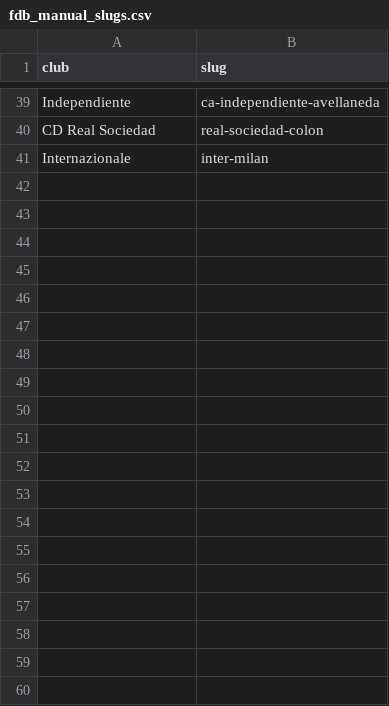
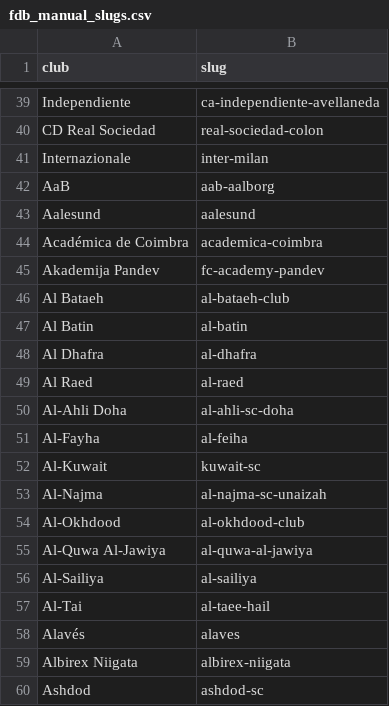
Before and after one commit to Mowy2001/wc26, a CSV file: data/external/fdb_manual_slugs.csv, drawn as a sheet; only a part is shown, gaps mark what is left out; the diff covers the shown part only.

```diff
--- a/data/external/fdb_manual_slugs.csv
+++ b/data/external/fdb_manual_slugs.csv
@@ -41 +41,20 @@ CD Real Sociedad,real-sociedad-colon
 Internazionale,inter-milan
+AaB,aab-aalborg
+Aalesund,aalesund
+Académica de Coimbra,academica-coimbra
+Akademija Pandev,fc-academy-pandev
+Al Bataeh,al-bataeh-club
+Al Batin,al-batin
+Al Dhafra,al-dhafra
+Al Raed,al-raed
+Al-Ahli Doha,al-ahli-sc-doha
+Al-Fayha,al-feiha
+Al-Kuwait,kuwait-sc
+Al-Najma,al-najma-sc-unaizah
+Al-Okhdood,al-okhdood-club
+Al-Quwa Al-Jawiya,al-quwa-al-jawiya
+Al-Sailiya,al-sailiya
+Al-Tai,al-taee-hail
+Alavés,alaves
+Albirex Niigata,albirex-niigata
+Ashdod,ashdod-sc
```
Also changed, not shown: 19 added rows elsewhere in this file, outputs/capital.csv, outputs/capital_fdb.csv, 3 other files.
